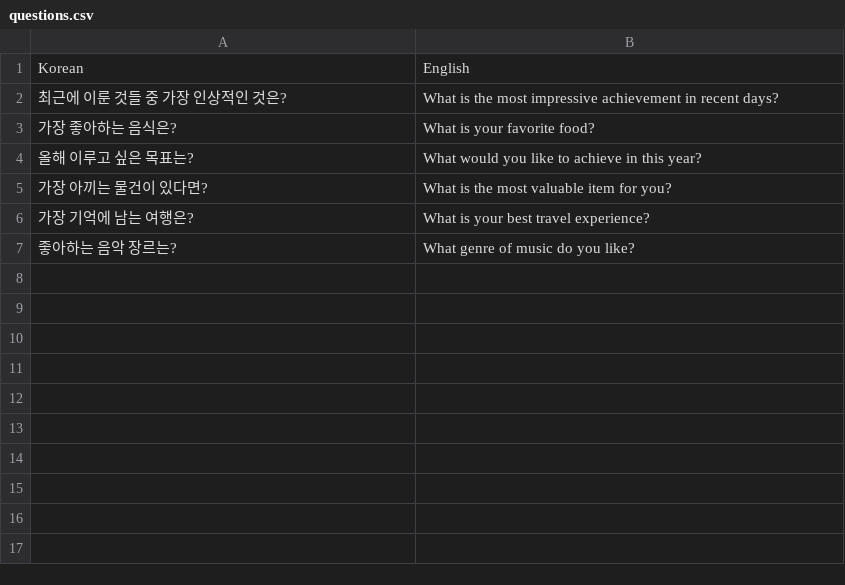
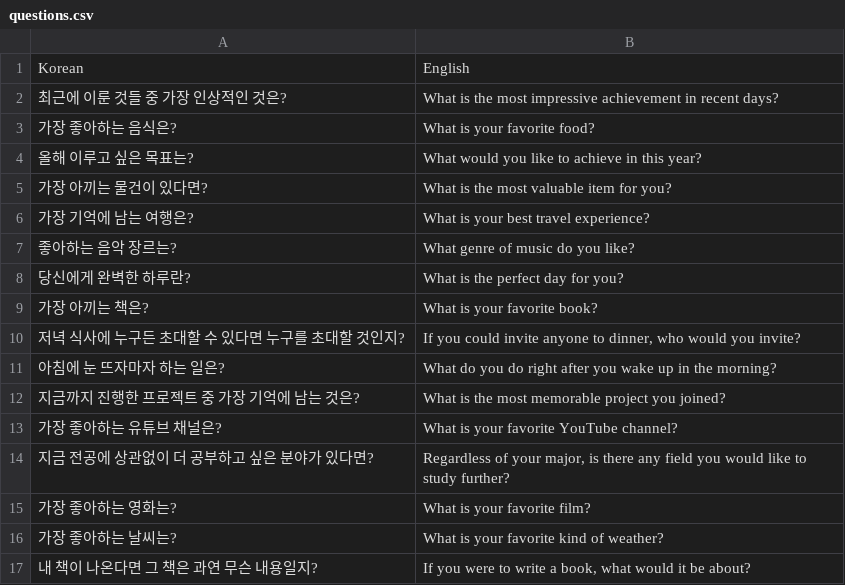
Before and after one commit to tula3and/random-question-generator, a CSV file: questions.csv, drawn as a sheet.

Commit message:
Update questions.csv

```diff
--- a/questions.csv
+++ b/questions.csv
@@ -7 +7,11 @@ Korean,English
 좋아하는 음악 장르는?,What genre of music do you like?
+당신에게 완벽한 하루란?,What is the perfect day for you?
+가장 아끼는 책은?,What is your favorite book?
+저녁 식사에 누구든 초대할 수 있다면 누구를 초대할 것인지?,"If you could invite anyone to dinner, who would you invite?"
+아침에 눈 뜨자마자 하는 일은?,What do you do right after you wake up in the morning?
+지금까지 진행한 프로젝트 중 가장 기억에 남는 것은?,What is the most memorable project you joined?
+가장 좋아하는 유튜브 채널은?,What is your favorite YouTube channel?
+지금 전공에 상관없이 더 공부하고 싶은 분야가 있다면?,"Regardless of your major, is there any field you would like to study further?"
+가장 좋아하는 영화는?,What is your favorite film?
+가장 좋아하는 날씨는?,What is your favorite kind of weather?
+내 책이 나온다면 그 책은 과연 무슨 내용일지?,"If you were to write a book, what would it be about?"
```
